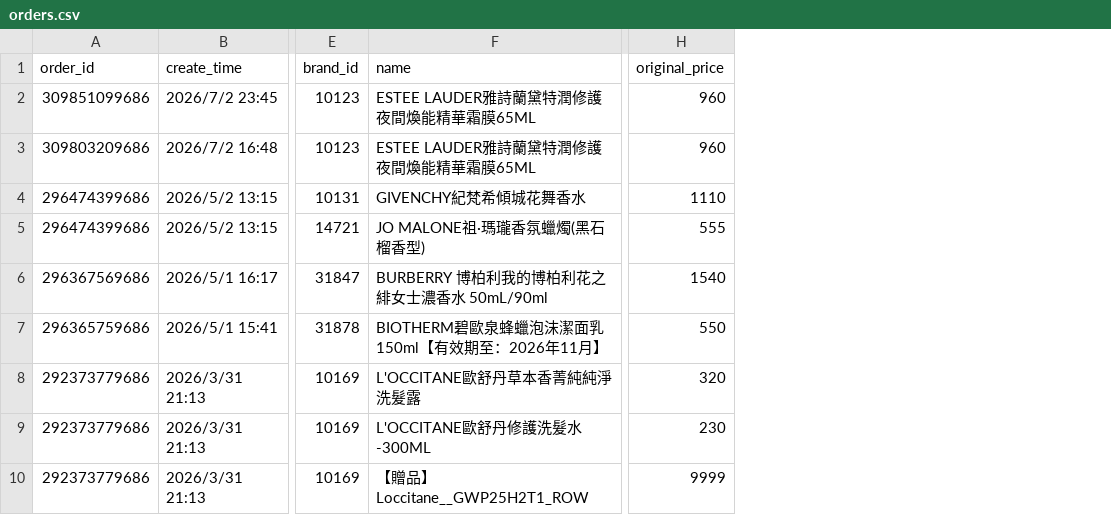
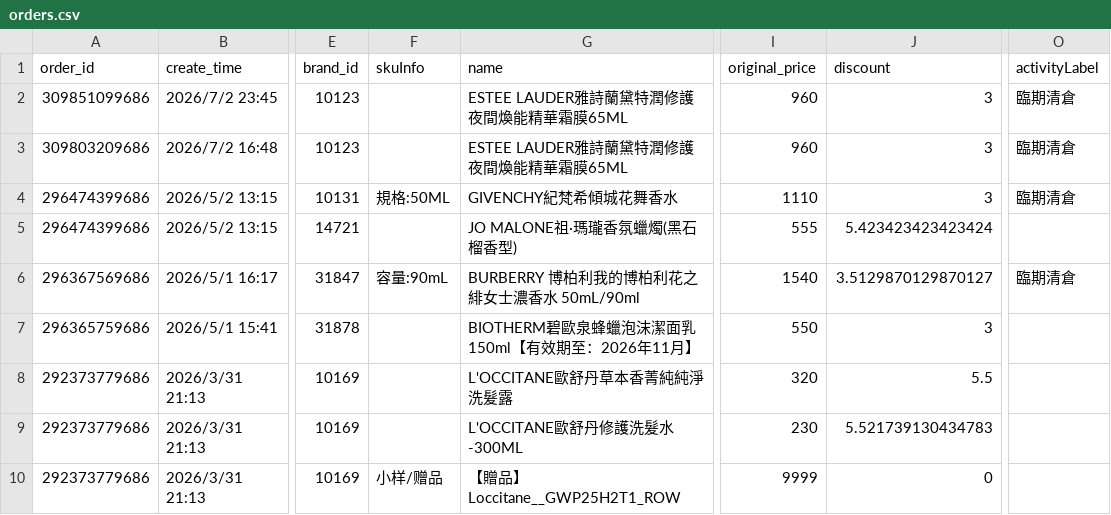
Before and after one commit to sophia-zhang-qwq/cdf-tracker, a CSV file: order/orders.csv, drawn as a sheet; only a part is shown, gaps mark what is left out; the diff names each change by its address in the sheet, - before the commit and + after, or states it on an @@ line.

```diff
--- a/order/orders.csv
+++ b/order/orders.csv
+column F (skuInfo), rows 4-10: 規格:50ML |  | 容量:90mL |  |  |  | 小样/赠品
+column J (discount), rows 2-10: 3 | 3 | 3 | 5.423423423423424 | 3.5129870129870127 | 3 | 5.5 | 5.521739130434783 | 0
+column O (activityLabel), rows 2-6: 臨期清倉 | 臨期清倉 | 臨期清倉 |  | 臨期清倉
```
Also changed, not shown: 2 other files.
